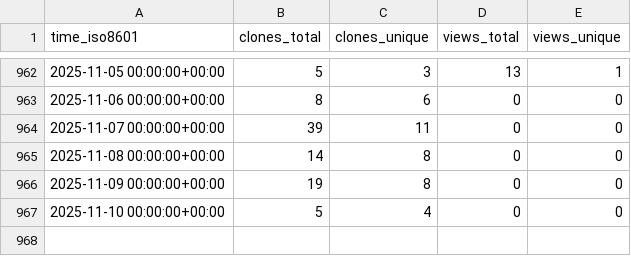
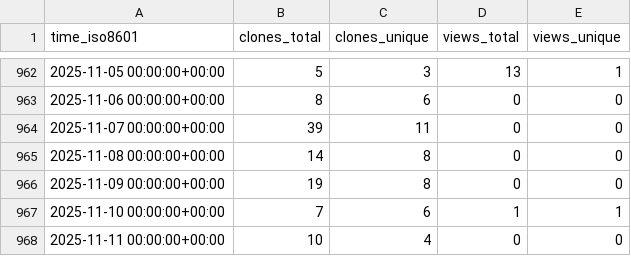
Before and after one commit to EarthSciML/EarthSciData.jl, a CSV file: EarthSciML/EarthSciData.jl/ghrs-data/views_clones_aggregate.csv, drawn as a sheet; only a part is shown, gaps mark what is left out.

```diff
--- a/EarthSciML/EarthSciData.jl/ghrs-data/views_clones_aggregate.csv
+++ b/EarthSciML/EarthSciData.jl/ghrs-data/views_clones_aggregate.csv
@@ -966,2 +966,3 @@ time_iso8601,clones_total,clones_unique,views_total,views_unique
 2025-11-09 00:00:00+00:00,19,8,0,0
-2025-11-10 00:00:00+00:00,5,4,0,0
+2025-11-10 00:00:00+00:00,7,6,1,1
+2025-11-11 00:00:00+00:00,10,4,0,0
```
Also changed, not shown: 1 other file.
